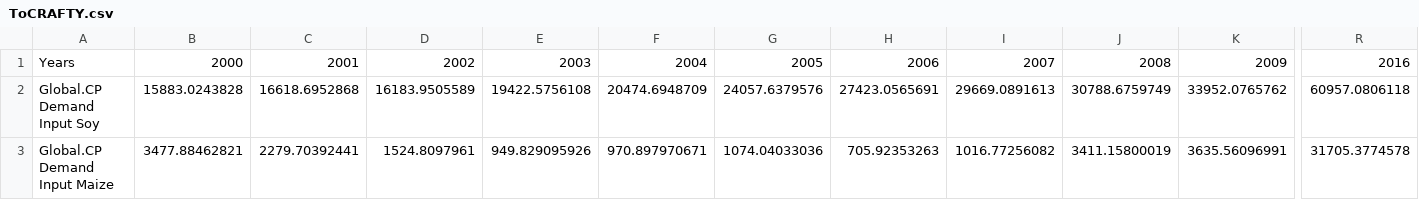
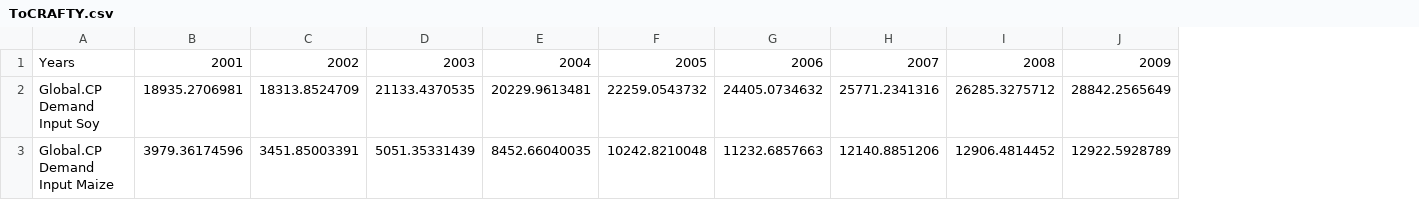
Before and after one commit to StevenPeterson/CRAFTY-BioLuc, a CSV file: Models/BioLUC-CRAFTY-2000/Data/ToCRAFTY.csv, drawn as a sheet; only a part is shown, gaps mark what is left out; removed rows and columns are numbered as before the commit, all else as after; the diff covers the shown part only; the diff names each change by its address in the sheet, - before the commit and + after, or states it on an @@ line.

```diff
--- a/Models/BioLUC-CRAFTY-2000/Data/ToCRAFTY.csv
+++ b/Models/BioLUC-CRAFTY-2000/Data/ToCRAFTY.csv
-column B, rows 1-3: 2000 | 15883.0243828 | 3477.88462821
-column R, rows 1-3: 2016 | 60957.0806118 | 31705.3774578
-B2: 16618.6952868
+B2: 18935.2706981
-C2: 16183.9505589
+C2: 18313.8524709
-D2: 19422.5756108
+D2: 21133.4370535
-E2: 20474.6948709
+E2: 20229.9613481
-F2: 24057.6379576
+F2: 22259.0543732
-G2: 27423.0565691
+G2: 24405.0734632
-H2: 29669.0891613
+H2: 25771.2341316
-I2: 30788.6759749
+I2: 26285.3275712
-J2: 33952.0765762
+J2: 28842.2565649
-B3: 2279.70392441
+B3: 3979.36174596
-C3: 1524.8097961
+C3: 3451.85003391
-D3: 949.829095926
+D3: 5051.35331439
-E3: 970.897970671
+E3: 8452.66040035
-F3: 1074.04033036
+F3: 10242.8210048
-G3: 705.92353263
+G3: 11232.6857663
-H3: 1016.77256082
+H3: 12140.8851206
-I3: 3411.15800019
+I3: 12906.4814452
-J3: 3635.56096991
+J3: 12922.5928789
```
Also changed, not shown: 27 edited cells elsewhere in this file, 2 other files.
